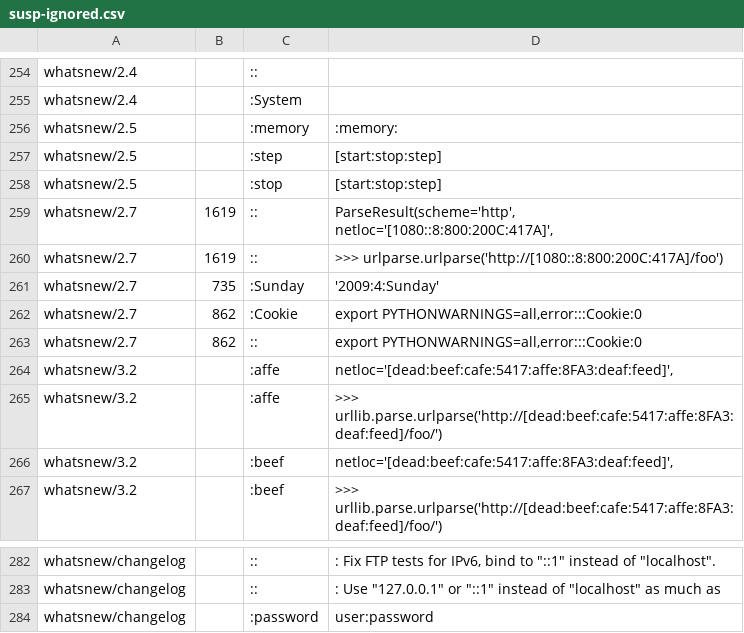
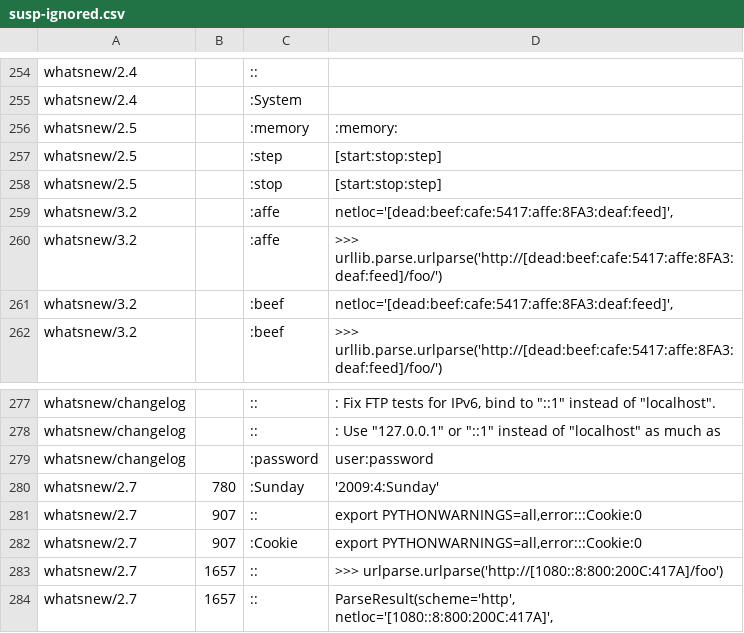
Before and after one commit to Distrotech/cpython, a CSV file: Doc/tools/sphinxext/susp-ignored.csv, drawn as a sheet; only a part is shown, gaps mark what is left out.

```diff
--- a/Doc/tools/sphinxext/susp-ignored.csv
+++ b/Doc/tools/sphinxext/susp-ignored.csv
@@ -258,7 +258,2 @@ whatsnew/2.5,,:step,[start:stop:step]
 whatsnew/2.5,,:stop,[start:stop:step]
-whatsnew/2.7,1619,::,"ParseResult(scheme='http', netloc='[1080::8:800:200C:417A]',"
-whatsnew/2.7,1619,::,>>> urlparse.urlparse('http://[1080::8:800:200C:417A]/foo')
-whatsnew/2.7,735,:Sunday,'2009:4:Sunday'
-whatsnew/2.7,862,:Cookie,"export PYTHONWARNINGS=all,error:::Cookie:0"
-whatsnew/2.7,862,::,"export PYTHONWARNINGS=all,error:::Cookie:0"
 whatsnew/3.2,,:affe,"netloc='[dead:beef:cafe:5417:affe:8FA3:deaf:feed]',"
@@ -284 +279,6 @@ whatsnew/changelog,,::,": Use ""127.0.0.1"" or ""::1"" instead of ""localhost""
 whatsnew/changelog,,:password,user:password
+whatsnew/2.7,780,:Sunday,'2009:4:Sunday'
+whatsnew/2.7,907,::,"export PYTHONWARNINGS=all,error:::Cookie:0"
+whatsnew/2.7,907,:Cookie,"export PYTHONWARNINGS=all,error:::Cookie:0"
+whatsnew/2.7,1657,::,>>> urlparse.urlparse('http://[1080::8:800:200C:417A]/foo')
+whatsnew/2.7,1657,::,"ParseResult(scheme='http', netloc='[1080::8:800:200C:417A]',"
```
Also changed, not shown: 2 other files.
